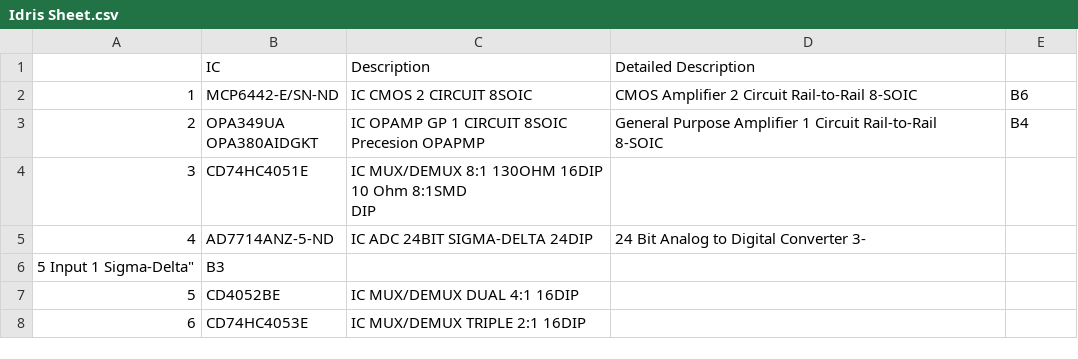
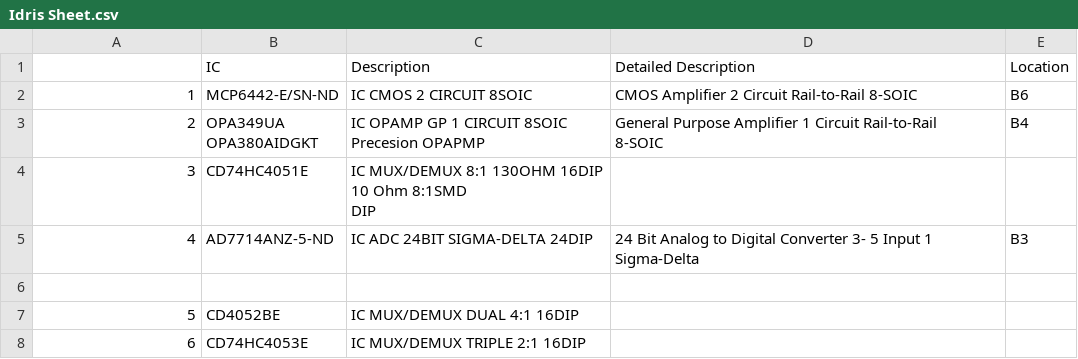
Before and after one commit to junaidhub/junaidhub.github.io, a CSV file: data/Components list/Idris Sheet.csv, drawn as a sheet; only a part is shown.

```diff
--- a/data/Components list/Idris Sheet.csv
+++ b/data/Components list/Idris Sheet.csv
@@ -1,2 +1,2 @@
-,IC,Description,Detailed Description,,
+,IC,Description,Detailed Description,Location,
 1,MCP6442-E/SN-ND,IC CMOS 2 CIRCUIT 8SOIC,CMOS Amplifier 2 Circuit Rail-to-Rail 8-SOIC,B6,
@@ -9,4 +9,4 @@ Precesion OPAPMP","General Purpose Amplifier 1 Circuit Rail-to-Rail
 DIP",,,
-4,AD7714ANZ-5-ND,IC ADC 24BIT SIGMA-DELTA 24DIP, 24 Bit Analog to Digital Converter 3-
-5 Input 1 Sigma-Delta",B3,
+4,AD7714ANZ-5-ND,IC ADC 24BIT SIGMA-DELTA 24DIP, 24 Bit Analog to Digital Converter 3-  5 Input 1 Sigma-Delta,B3,
+,,,,,
 5,CD4052BE,IC MUX/DEMUX DUAL 4:1 16DIP,,,
```
Also changed, not shown: data/Components list/Live Components List.csv.
